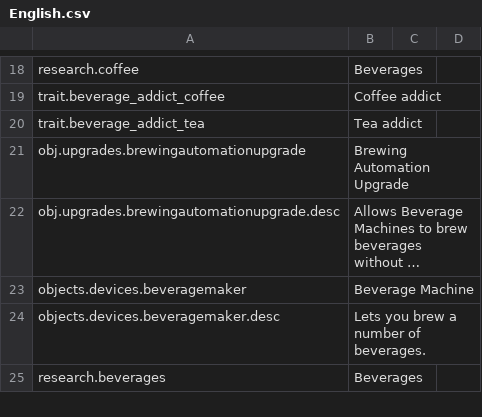
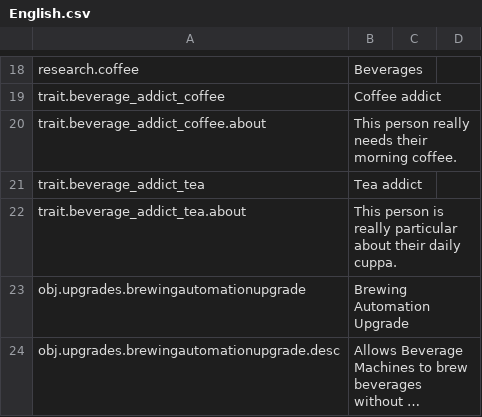
Before and after one commit to Limewood/StardeusMoreBeverages, a CSV file: MoreBeverages/Translations/English.csv, drawn as a sheet; only a part is shown, gaps mark what is left out; the shorter side is filled out with more unchanged rows; long unchanged cells end in ….

```diff
--- a/MoreBeverages/Translations/English.csv
+++ b/MoreBeverages/Translations/English.csv
@@ -19,3 +19,5 @@ research.coffee,Beverages,,
 trait.beverage_addict_coffee,Coffee addict,,
+trait.beverage_addict_coffee.about,This person really needs their morning coffee.,,
 trait.beverage_addict_tea,Tea addict,,
+trait.beverage_addict_tea.about,This person is really particular about their daily cuppa.,,
 obj.upgrades.brewingautomationupgrade,Brewing Automation Upgrade,,
```
Also changed, not shown: 4 other files.
